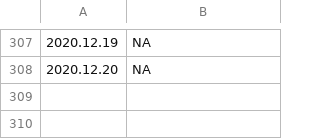
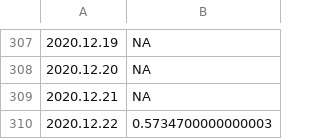
Before and after one commit to bdekoz/FNPRMS-results, a CSV file: pixel_2-fenix-nightly-hanoob-results.csv, drawn as a sheet; only a part is shown, gaps mark what is left out; the diff names each change by its address in the sheet, - before the commit and + after, or states it on an @@ line.

```diff
--- a/pixel_2-fenix-nightly-hanoob-results.csv
+++ b/pixel_2-fenix-nightly-hanoob-results.csv
+row 309: 2020.12.21 | NA
+row 310: 2020.12.22 | 0.5734700000000003
```
Also changed, not shown: pixel_2-fenix-nightly-al-results.csv, pixel_4_xl-fenix-nightly-hanoob-results.csv, 21 other files.
